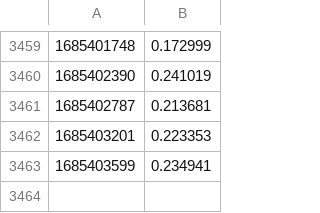
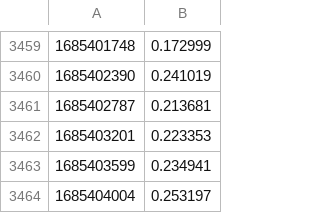
Before and after one commit to andiraduta/monitor-loading-time, a CSV file: loadtimes.csv, drawn as a sheet; only a part is shown, gaps mark what is left out; the diff names each change by its address in the sheet, - before the commit and + after, or states it on an @@ line.

```diff
--- a/loadtimes.csv
+++ b/loadtimes.csv
+row 3464: 1685404004 | 0.253197
```
Also changed, not shown: loadtimes2.csv.
